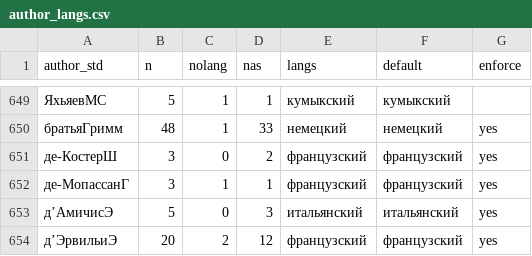
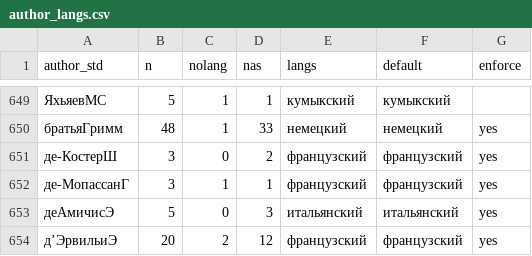
Before and after one commit to maslinych/childlit-rus, a CSV file: csv/author_langs.csv, drawn as a sheet; only a part is shown, gaps mark what is left out.

```diff
--- a/csv/author_langs.csv
+++ b/csv/author_langs.csv
@@ -652,3 +652,3 @@ author_std,n,nolang,nas,langs,default,enforce
 де-МопассанГ,3,1,1,французский,французский,yes
-д’АмичисЭ,5,0,3,итальянский,итальянский,yes
+деАмичисЭ,5,0,3,итальянский,итальянский,yes
 д’ЭрвильиЭ,20,2,12,французский,французский,yes
```
Also changed, not shown: 5 other files.
